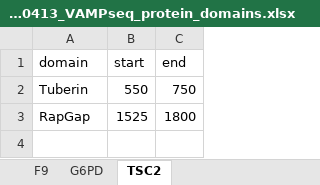
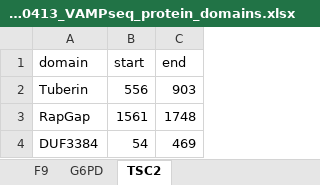
Before and after one commit to ivanw314/PillarProject_CAVA_Analysis, an Excel workbook: Data/vampseq_data_for_qc/20260413_VAMPseq_protein_domains.xlsx, sheet TSC2, drawn as a sheet; values as stored, in another font and other column widths than the file's, no borders; the diff names each change by its address in the sheet, - before the commit and + after, or states it on an @@ line.

```diff
--- a/Data/vampseq_data_for_qc/20260413_VAMPseq_protein_domains.xlsx (sheet TSC2)
+++ b/Data/vampseq_data_for_qc/20260413_VAMPseq_protein_domains.xlsx (sheet TSC2)
-B2 (start): 550
+B2 (start): 556
-C2 (end): 750
+C2 (end): 903
-B3 (start): 1525
+B3 (start): 1561
-C3 (end): 1800
+C3 (end): 1748
+row 4: DUF3384 | 54 | 469
```
Also changed, not shown: sheet F9.
